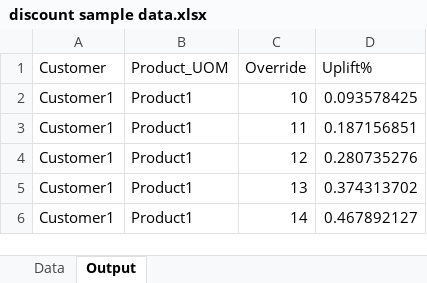
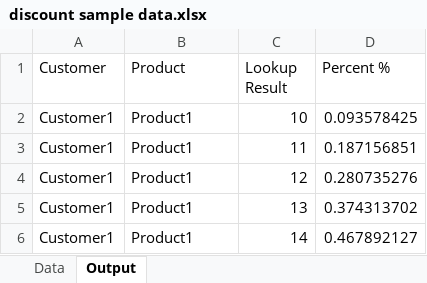
Before and after one commit to InsightfulAnalytics/Things, an Excel workbook: discount sample data.xlsx, sheet Output, drawn as a sheet; only a part is shown; values as stored, in another font and other column widths than the file's, no borders; table styles not drawn; the diff names each change by its address in the sheet, - before the commit and + after, or states it on an @@ line.

Commit message:
Add files via upload

```diff
--- a/discount sample data.xlsx (sheet Output)
+++ b/discount sample data.xlsx (sheet Output)
-B1: Product_UOM
+B1: Product
-C1: Override
+C1: Lookup Result
-D1: Uplift%
+D1: Percent %
```
